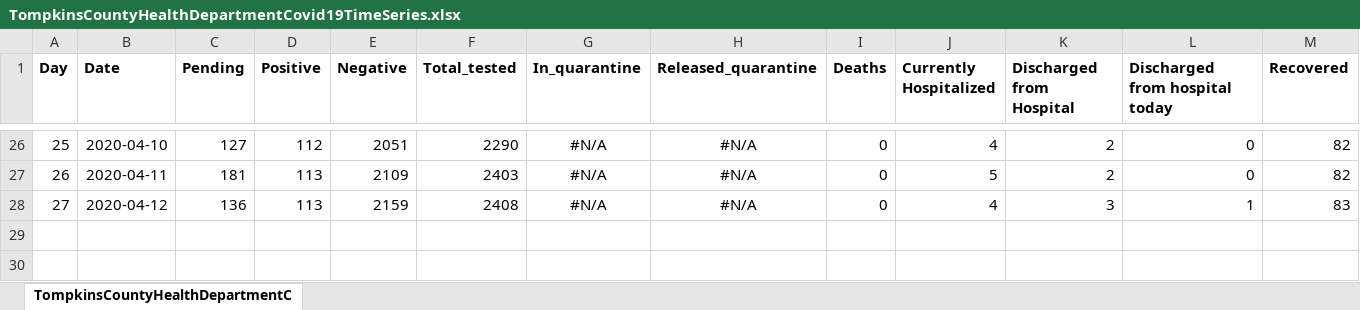
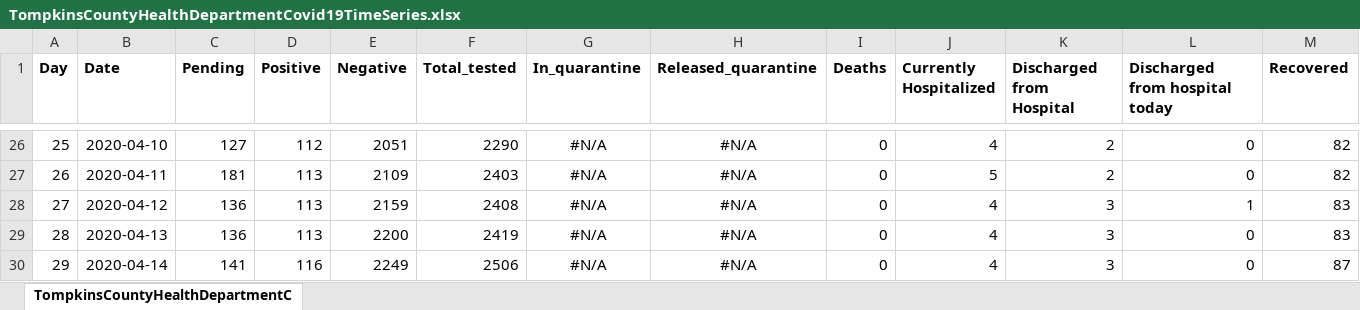
Before and after one commit to htphilipp/TompkinsCountyHealthDepartment_covid-19_timeseries, an Excel workbook: TompkinsCountyHealthDepartmentCovid19TimeSeries.xlsx, sheet TompkinsCountyHealthDepartmentC, drawn as a sheet; only a part is shown, gaps mark what is left out; values as stored, in another font and other column widths than the file's, no borders; rows hold the shown columns only; the diff names each change by its address in the sheet, - before the commit and + after, or states it on an @@ line.

```diff
--- a/TompkinsCountyHealthDepartmentCovid19TimeSeries.xlsx (sheet TompkinsCountyHealthDepartmentC)
+++ b/TompkinsCountyHealthDepartmentCovid19TimeSeries.xlsx (sheet TompkinsCountyHealthDepartmentC)
+row 29: 28 | 2020-04-13 | 136 | 113 | 2200 | 2419 | #N/A | #N/A | 0 | 4 | 3 | 0 | 83
+row 30: 29 | 2020-04-14 | 141 | 116 | 2249 | 2506 | #N/A | #N/A | 0 | 4 | 3 | 0 | 87
```
Also changed, not shown: MergedDataset.xlsx, 3 other files.
